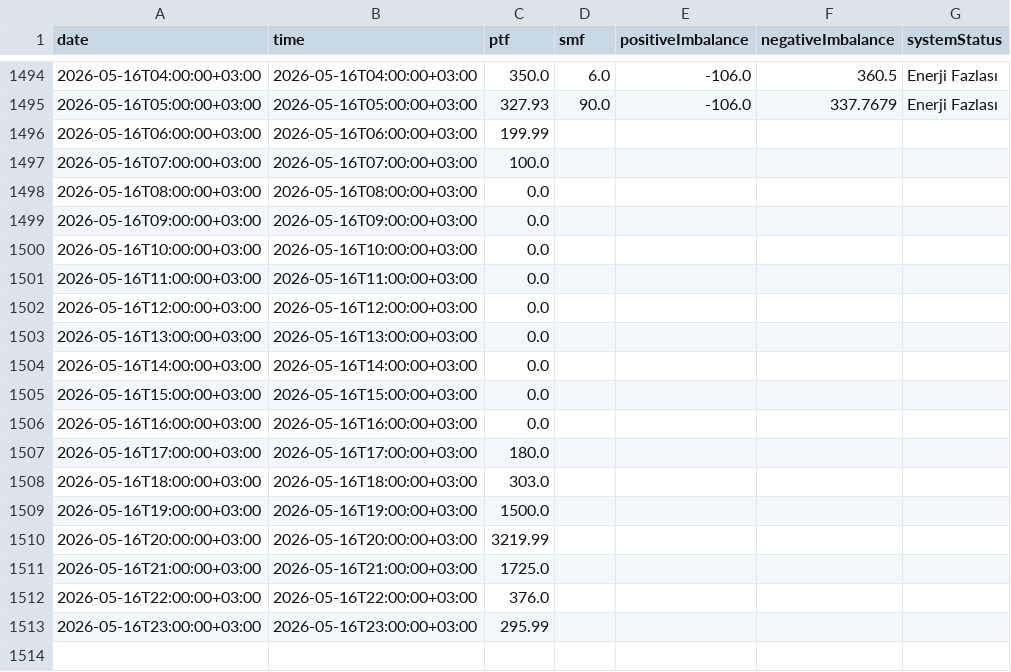
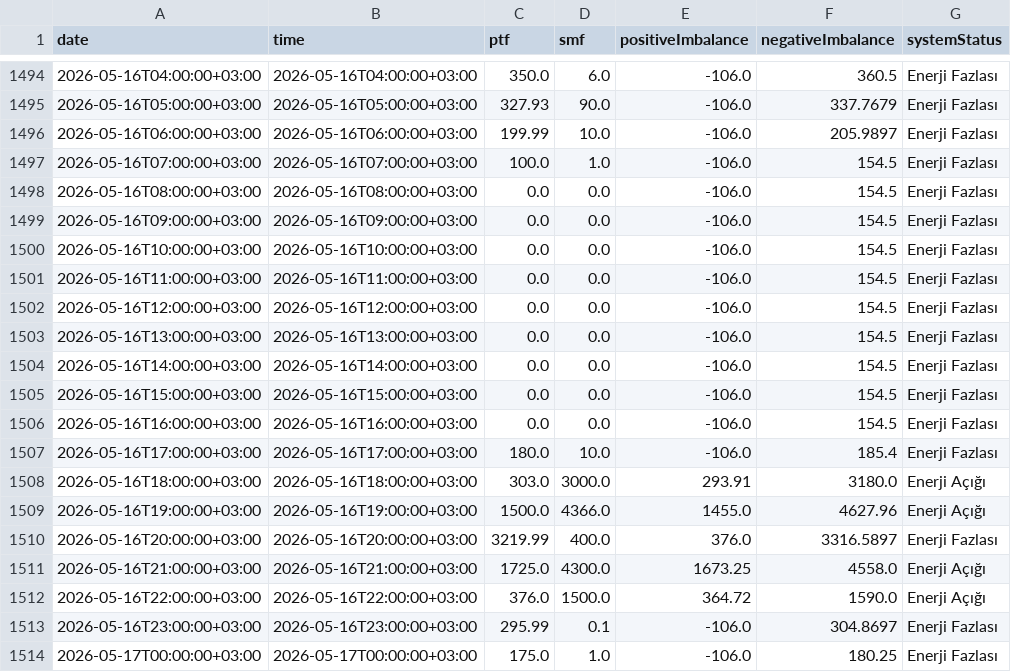
Before and after one commit to BRSTKL/turkey-power-trading, a CSV file: data/processed/master_mcp_smp_imb.csv, drawn as a sheet; only a part is shown, gaps mark what is left out; the diff covers the shown part only.

```diff
--- a/data/processed/master_mcp_smp_imb.csv
+++ b/data/processed/master_mcp_smp_imb.csv
@@ -1495,19 +1495,20 @@
 2026-05-16T05:00:00+03:00,2026-05-16T05:00:00+03:00,327.93,90.0,-106.0,337.7679,Enerji Fazlası
-2026-05-16T06:00:00+03:00,2026-05-16T06:00:00+03:00,199.99,,,,
-2026-05-16T07:00:00+03:00,2026-05-16T07:00:00+03:00,100.0,,,,
-2026-05-16T08:00:00+03:00,2026-05-16T08:00:00+03:00,0.0,,,,
-2026-05-16T09:00:00+03:00,2026-05-16T09:00:00+03:00,0.0,,,,
-2026-05-16T10:00:00+03:00,2026-05-16T10:00:00+03:00,0.0,,,,
-2026-05-16T11:00:00+03:00,2026-05-16T11:00:00+03:00,0.0,,,,
-2026-05-16T12:00:00+03:00,2026-05-16T12:00:00+03:00,0.0,,,,
-2026-05-16T13:00:00+03:00,2026-05-16T13:00:00+03:00,0.0,,,,
-2026-05-16T14:00:00+03:00,2026-05-16T14:00:00+03:00,0.0,,,,
-2026-05-16T15:00:00+03:00,2026-05-16T15:00:00+03:00,0.0,,,,
-2026-05-16T16:00:00+03:00,2026-05-16T16:00:00+03:00,0.0,,,,
-2026-05-16T17:00:00+03:00,2026-05-16T17:00:00+03:00,180.0,,,,
-2026-05-16T18:00:00+03:00,2026-05-16T18:00:00+03:00,303.0,,,,
-2026-05-16T19:00:00+03:00,2026-05-16T19:00:00+03:00,1500.0,,,,
-2026-05-16T20:00:00+03:00,2026-05-16T20:00:00+03:00,3219.99,,,,
-2026-05-16T21:00:00+03:00,2026-05-16T21:00:00+03:00,1725.0,,,,
-2026-05-16T22:00:00+03:00,2026-05-16T22:00:00+03:00,376.0,,,,
-2026-05-16T23:00:00+03:00,2026-05-16T23:00:00+03:00,295.99,,,,
+2026-05-16T06:00:00+03:00,2026-05-16T06:00:00+03:00,199.99,10.0,-106.0,205.9897,Enerji Fazlası
+2026-05-16T07:00:00+03:00,2026-05-16T07:00:00+03:00,100.0,1.0,-106.0,154.5,Enerji Fazlası
+2026-05-16T08:00:00+03:00,2026-05-16T08:00:00+03:00,0.0,0.0,-106.0,154.5,Enerji Fazlası
+2026-05-16T09:00:00+03:00,2026-05-16T09:00:00+03:00,0.0,0.0,-106.0,154.5,Enerji Fazlası
+2026-05-16T10:00:00+03:00,2026-05-16T10:00:00+03:00,0.0,0.0,-106.0,154.5,Enerji Fazlası
+2026-05-16T11:00:00+03:00,2026-05-16T11:00:00+03:00,0.0,0.0,-106.0,154.5,Enerji Fazlası
+2026-05-16T12:00:00+03:00,2026-05-16T12:00:00+03:00,0.0,0.0,-106.0,154.5,Enerji Fazlası
+2026-05-16T13:00:00+03:00,2026-05-16T13:00:00+03:00,0.0,0.0,-106.0,154.5,Enerji Fazlası
+2026-05-16T14:00:00+03:00,2026-05-16T14:00:00+03:00,0.0,0.0,-106.0,154.5,Enerji Fazlası
+2026-05-16T15:00:00+03:00,2026-05-16T15:00:00+03:00,0.0,0.0,-106.0,154.5,Enerji Fazlası
+2026-05-16T16:00:00+03:00,2026-05-16T16:00:00+03:00,0.0,0.0,-106.0,154.5,Enerji Fazlası
+2026-05-16T17:00:00+03:00,2026-05-16T17:00:00+03:00,180.0,10.0,-106.0,185.4,Enerji Fazlası
+2026-05-16T18:00:00+03:00,2026-05-16T18:00:00+03:00,303.0,3000.0,293.91,3180.0,Enerji Açığı
+2026-05-16T19:00:00+03:00,2026-05-16T19:00:00+03:00,1500.0,4366.0,1455.0,4627.96,Enerji Açığı
+2026-05-16T20:00:00+03:00,2026-05-16T20:00:00+03:00,3219.99,400.0,376.0,3316.5897,Enerji Fazlası
+2026-05-16T21:00:00+03:00,2026-05-16T21:00:00+03:00,1725.0,4300.0,1673.25,4558.0,Enerji Açığı
+2026-05-16T22:00:00+03:00,2026-05-16T22:00:00+03:00,376.0,1500.0,364.72,1590.0,Enerji Açığı
+2026-05-16T23:00:00+03:00,2026-05-16T23:00:00+03:00,295.99,0.1,-106.0,304.8697,Enerji Fazlası
+2026-05-17T00:00:00+03:00,2026-05-17T00:00:00+03:00,175.0,1.0,-106.0,180.25,Enerji Fazlası
```
Also changed, not shown: 23 added rows elsewhere in this file, data/processed/master_bpm_down.csv, data/processed/master_bpm_up.csv, 6 other files.
